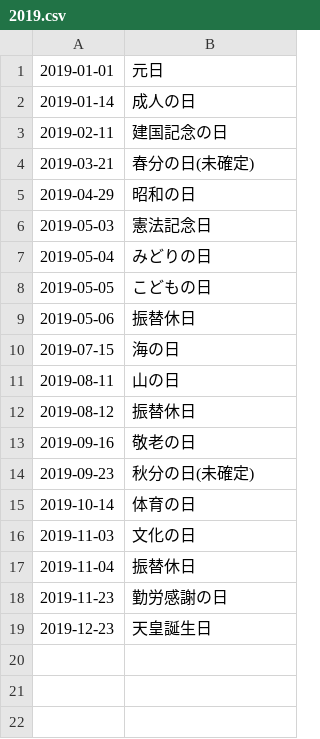
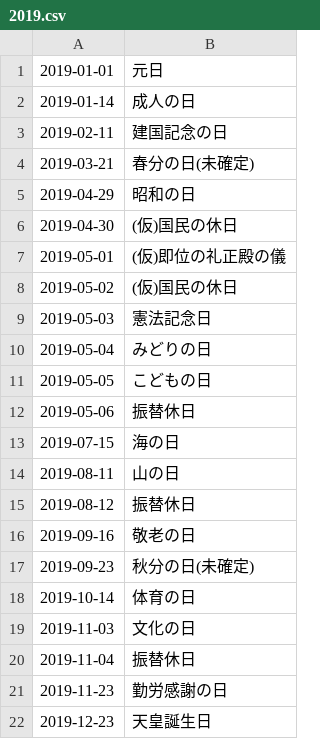
Before and after one commit to socv/holiday_in_japan, a CSV file: dst/csv_short/2019.csv, drawn as a sheet; the diff names each change by its address in the sheet, - before the commit and + after, or states it on an @@ line.

```diff
--- a/dst/csv_short/2019.csv
+++ b/dst/csv_short/2019.csv
+row 6: 2019-04-30 | (仮)国民の休日
+row 7: 2019-05-01 | (仮)即位の礼正殿の儀
+row 8: 2019-05-02 | (仮)国民の休日
```
Also changed, not shown: dst/csv_long/2019.csv, dst/csv_long/all.csv, 26 other files.
